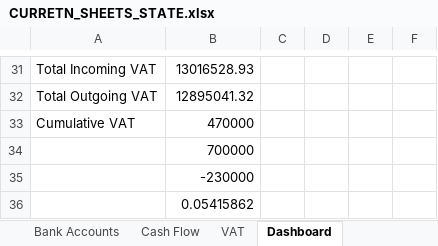
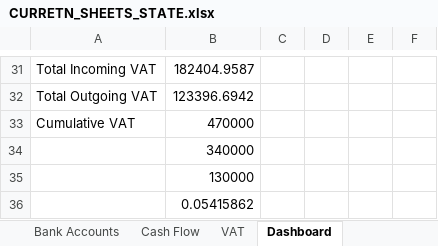
Before and after one commit to alkihuri/ProEstateFinance, an Excel workbook: CURRETN_SHEETS_STATE.xlsx, sheet Dashboard, drawn as a sheet; only a part is shown, gaps mark what is left out; values as stored, in another font and other column widths than the file's, no borders; charts and pictures not drawn; the diff covers the shown part only; the diff names each change by its address in the sheet, - before the commit and + after, or states it on an @@ line.

```diff
--- a/CURRETN_SHEETS_STATE.xlsx (sheet Dashboard)
+++ b/CURRETN_SHEETS_STATE.xlsx (sheet Dashboard)
-B31: 13016528.93
+B31: 182404.9587
-B32: 12895041.32
+B32: 123396.6942
-B34: 700000
+B34: 340000
-B35: -230000
+B35: 130000
```
Also changed, not shown: 11 edited cells elsewhere in this sheet, sheet Client Payments, sheet VAT, sheet Payment Allocations, sheet Cash Flow, sheet Receivables, sheet Units, 3 more sheets, other sheet tabs, charts or pictures, 7 other files.
